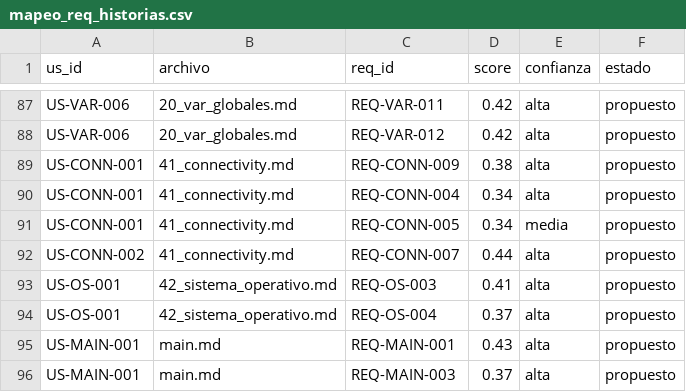
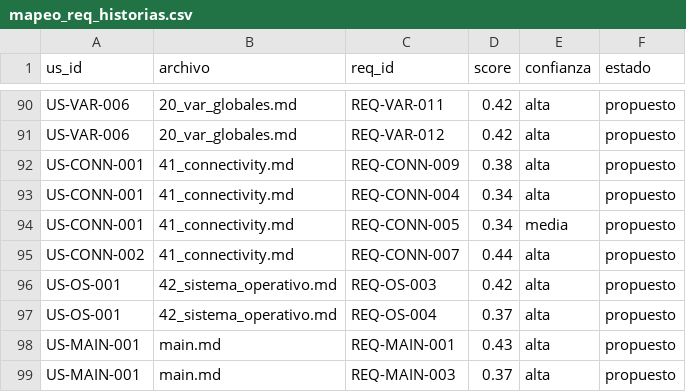
Before and after one commit to alfmirbel/buscobien, a CSV file: _documentacion/03_analisis_funcional/mapeo_req_historias.csv, drawn as a sheet; only a part is shown, gaps mark what is left out; the diff covers the shown part only.

```diff
--- a/_documentacion/03_analisis_funcional/mapeo_req_historias.csv
+++ b/_documentacion/03_analisis_funcional/mapeo_req_historias.csv
@@ -92,3 +95,3 @@ US-CONN-001,41_connectivity.md,REQ-CONN-005,0.34,media,propuesto
 US-CONN-002,41_connectivity.md,REQ-CONN-007,0.44,alta,propuesto
-US-OS-001,42_sistema_operativo.md,REQ-OS-003,0.41,alta,propuesto
+US-OS-001,42_sistema_operativo.md,REQ-OS-003,0.42,alta,propuesto
 US-OS-001,42_sistema_operativo.md,REQ-OS-004,0.37,alta,propuesto
```
Also changed, not shown: 4 added rows, 1 removed row and 9 edited cells elsewhere in this file, _documentacion/03_analisis_funcional/mapeo_req_diseno.csv, _documentacion/03_analisis_funcional/mapeo_req_gherkin.csv, 17 other files.
